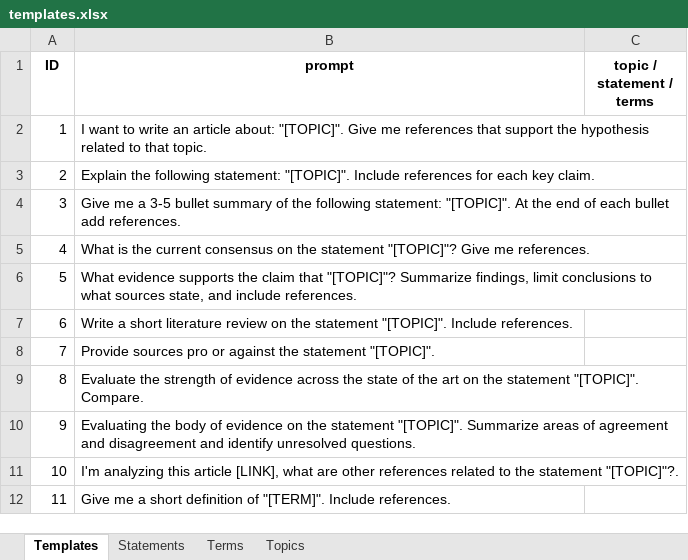
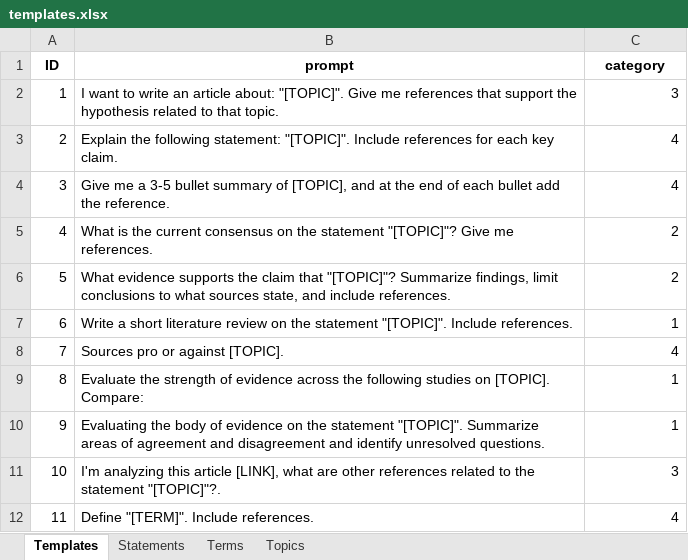
Before and after one commit to mvrobles/GenAI-Science, an Excel workbook: data/templates.xlsx, sheet Templates, drawn as a sheet; values as stored, in another font and other column widths than the file's, no borders; the diff names each change by its address in the sheet, - before the commit and + after, or states it on an @@ line.

Commit message:
comparison by category

```diff
--- a/data/templates.xlsx (sheet Templates)
+++ b/data/templates.xlsx (sheet Templates)
-C1: topic / statement / terms
+C1: category
-C2 (category): (empty)
+C2 (category): 3
-C3:C4 (category): (empty)
+C3:C4 (category): 4
-B4 (prompt): …summary of the following statement: "[TOPIC]". At the end of each bullet add references.
+B4 (prompt): …summary of [TOPIC], and at the end of each bullet add the reference.
-C5:C6 (category): (empty)
+C5:C6 (category): 2
-C7 (category): (empty)
+C7 (category): 1
-B8 (prompt): Provide sources pro or against the statement "[TOPIC]".
+B8 (prompt): Sources pro or against [TOPIC].
-C8 (category): (empty)
+C8 (category): 4
-B9 (prompt): …across the state of the art on the statement "[TOPIC]". Compare.
+B9 (prompt): …across the following studies on [TOPIC]. Compare:
-C9:C10 (category): (empty)
+C9:C10 (category): 1
-C11 (category): (empty)
+C11 (category): 3
-B12 (prompt): Give me a short definition of "[TERM]". Include…
+B12 (prompt): Define "[TERM]". Include…
-C12 (category): (empty)
+C12 (category): 4
```
Also changed, not shown: 1 other file.
